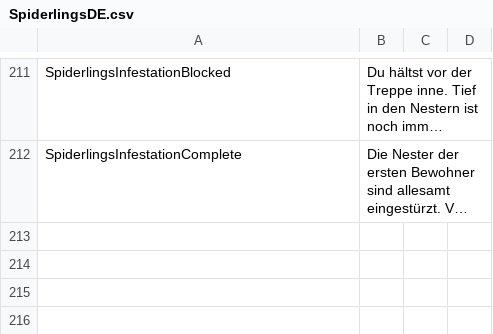
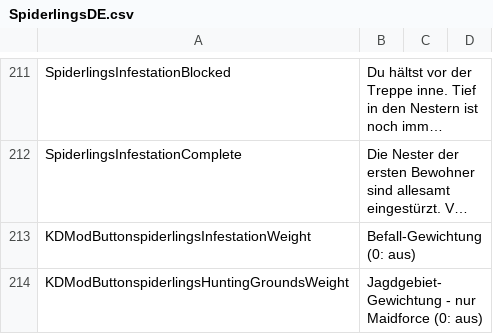
Before and after one commit to duromumuyazu74-rgb/Spiderlings, a CSV file: KinkyDungeon-Spiderlings/SpiderlingsDE.csv, drawn as a sheet; only a part is shown, gaps mark what is left out; long unchanged cells end in …; the diff names each change by its address in the sheet, - before the commit and + after, or states it on an @@ line.

Commit message:
feat(floors): configure faction-aware spider modifier weights
Preserve native primary factions; allow Hunting Grounds only on Maidforce nodes and calibrate default weights to match Infestation frequency. Add Mod settings and native selection regressions.

Refs #90

```diff
--- a/KinkyDungeon-Spiderlings/SpiderlingsDE.csv
+++ b/KinkyDungeon-Spiderlings/SpiderlingsDE.csv
+row 213: KDModButtonspiderlingsInfestationWeight | Befall-Gewichtung (0: aus)
+row 214: KDModButtonspiderlingsHuntingGroundsWeight | Jagdgebiet-Gewichtung - nur Maidforce (0: aus)
```
Also changed, not shown: 24 other files.
